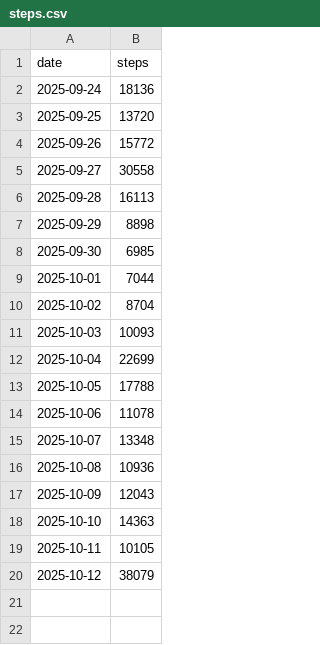
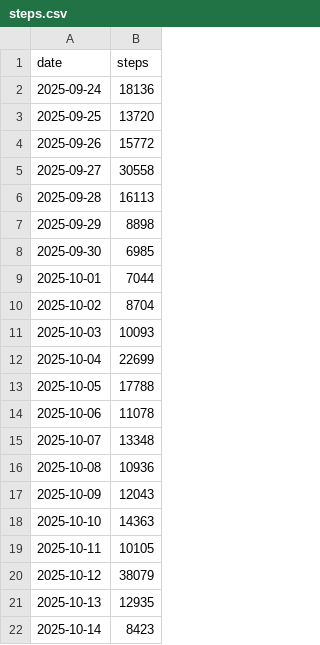
Before and after one commit to alexdummer/alex-goes-usa-diary, a CSV file: data/steps.csv, drawn as a sheet; the diff names each change by its address in the sheet, - before the commit and + after, or states it on an @@ line.

```diff
--- a/data/steps.csv
+++ b/data/steps.csv
+row 21: 2025-10-13 | 12935
+row 22: 2025-10-14 | 8423
```
Also changed, not shown: data/hrv.csv, 5 other files.
